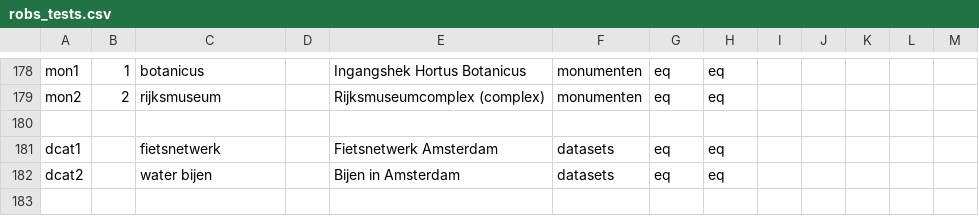
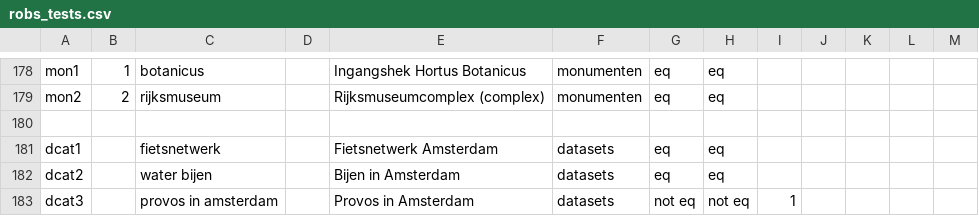
Before and after one commit to DatapuntAmsterdam/atlas_search_tests, a CSV file: src/robs_tests.csv, drawn as a sheet; only a part is shown, gaps mark what is left out; the diff names each change by its address in the sheet, - before the commit and + after, or states it on an @@ line.

Commit message:
DP-6163 - Also add test for not existing dataset

```diff
--- a/src/robs_tests.csv
+++ b/src/robs_tests.csv
+row 183: dcat3 |  | provos in amsterdam |  | Provos in Amsterdam | datasets | not eq | not eq | 1
```
